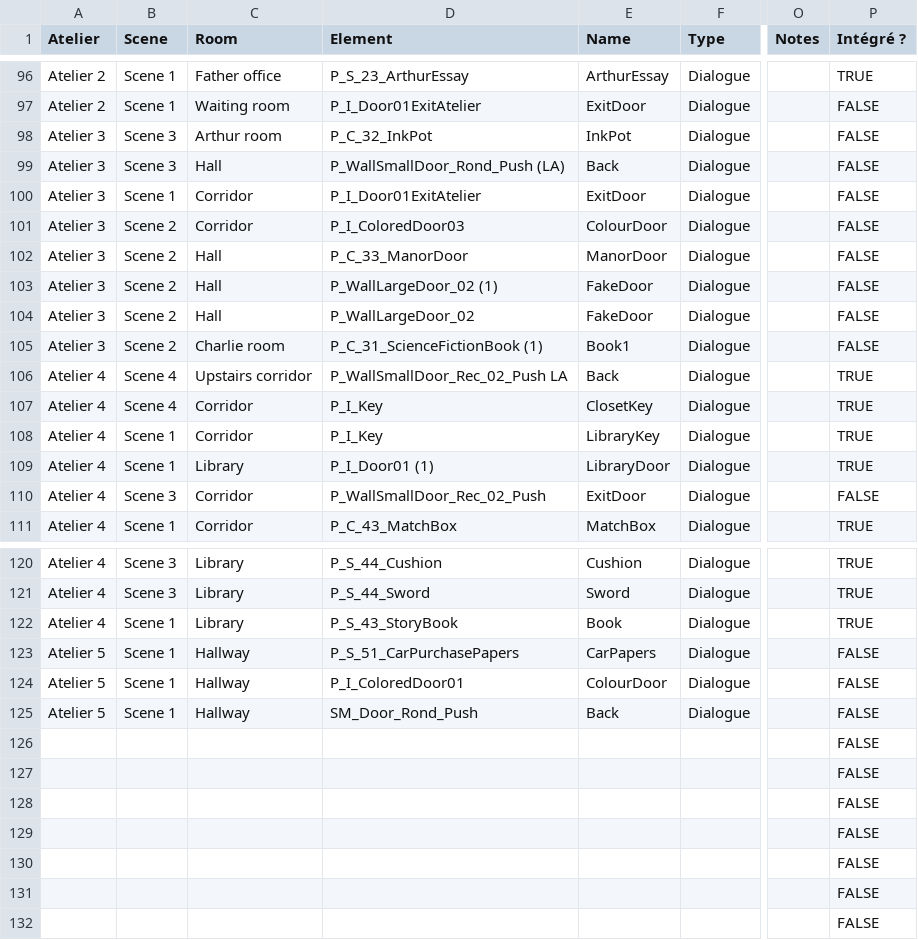
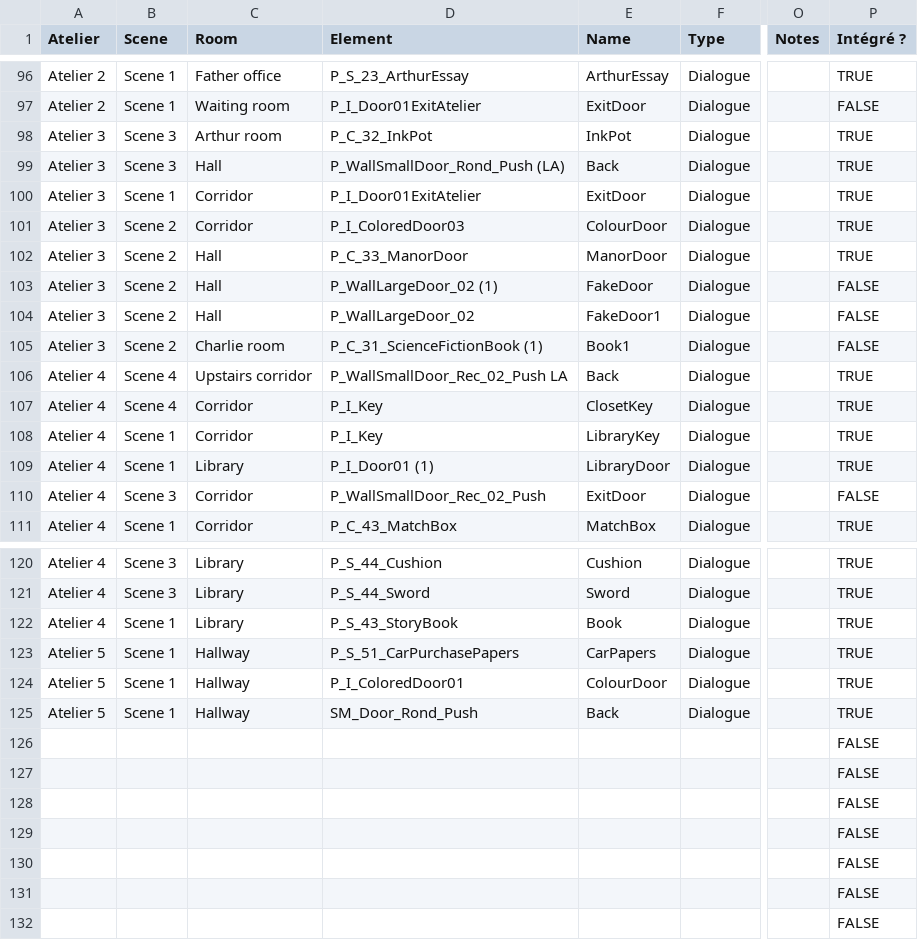
Before and after one commit to FracturedTeam/Fractured, a TSV file: Assets/_Project/TextScriptable/Fractured_TextesExcel - Text.tsv, drawn as a sheet; only a part is shown, gaps mark what is left out; the diff names each change by its address in the sheet, - before the commit and + after, or states it on an @@ line.

Commit message:
inté dialogues atelier3 + set interactables atelier5 + reimport tsv

```diff
--- a/Assets/_Project/TextScriptable/Fractured_TextesExcel - Text.tsv
+++ b/Assets/_Project/TextScriptable/Fractured_TextesExcel - Text.tsv
-P98:P102 (Intégré ?): FALSE
+P98:P102 (Intégré ?): TRUE
-E104 (Name): FakeDoor
+E104 (Name): FakeDoor1
-P123:P125 (Intégré ?): FALSE
+P123:P125 (Intégré ?): TRUE
```
Also changed, not shown: 5 other files.
